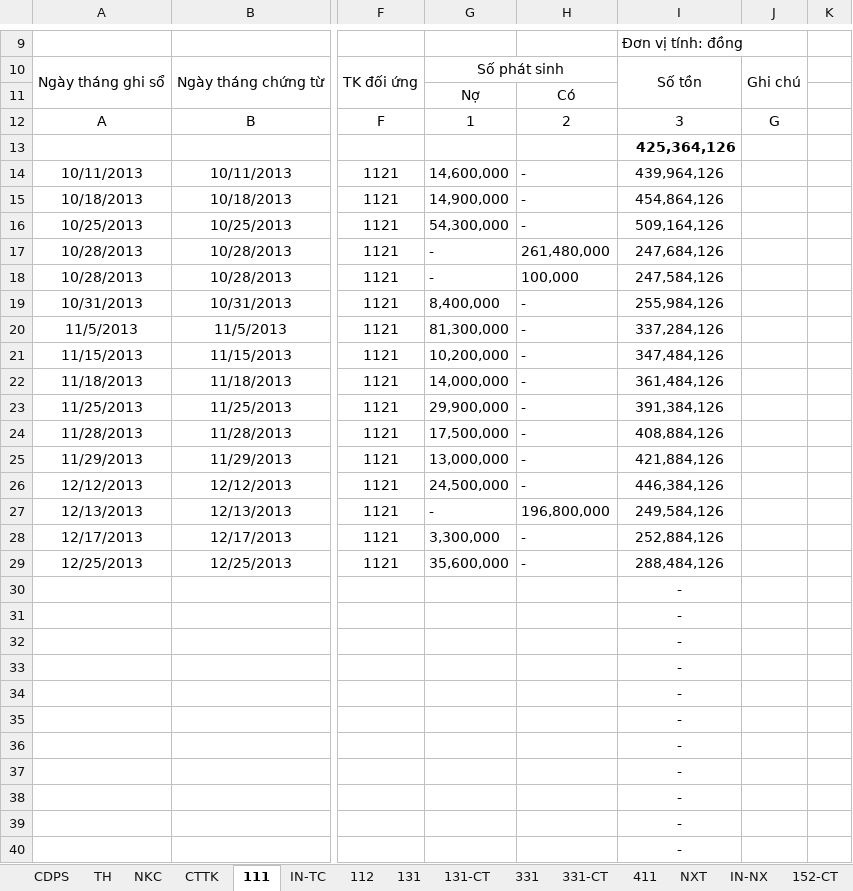
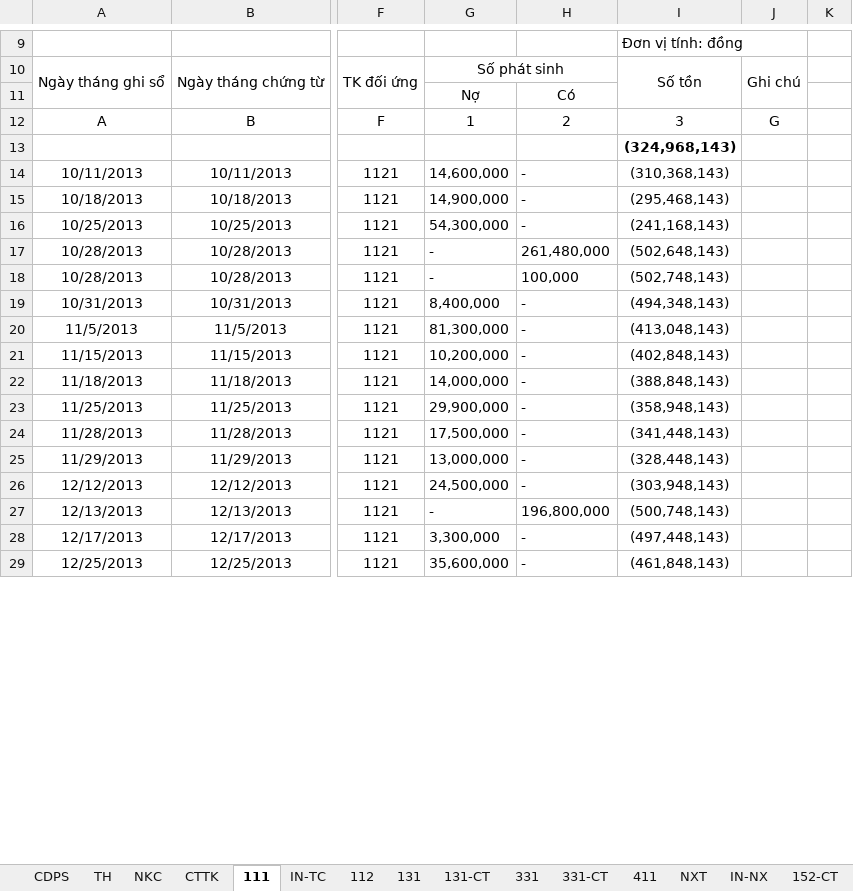
Before and after one commit to vuphuong11/KIM-DUNG-PHAT, an Excel workbook: SO SACH/3702076037/2013/NKSC - 13.xlsx, sheet 111, drawn as a sheet; only a part is shown, gaps mark what is left out; values as stored, in another font and other column widths than the file's, no borders; conditional formats not drawn; removed rows and columns are numbered as before the commit, all else as after; rows hold the shown columns only; the diff covers the shown part only; the diff names each change by its address in the sheet, - before the commit and + after, or states it on an @@ line.

```diff
--- a/SO SACH/3702076037/2013/NKSC - 13.xlsx (sheet 111)
+++ b/SO SACH/3702076037/2013/NKSC - 13.xlsx (sheet 111)
-I13: 425,364,126
+I13: (324,968,143)
-I14: 439,964,126
+I14: (310,368,143)
-I15: 454,864,126
+I15: (295,468,143)
-I16: 509,164,126
+I16: (241,168,143)
-I17: 247,684,126
+I17: (502,648,143)
-I18: 247,584,126
+I18: (502,748,143)
-I19: 255,984,126
+I19: (494,348,143)
-I20: 337,284,126
+I20: (413,048,143)
-I21: 347,484,126
+I21: (402,848,143)
-I22: 361,484,126
+I22: (388,848,143)
-I23: 391,384,126
+I23: (358,948,143)
-I24: 408,884,126
+I24: (341,448,143)
-I25: 421,884,126
+I25: (328,448,143)
-I26: 446,384,126
+I26: (303,948,143)
-I27: 249,584,126
+I27: (500,748,143)
-I28: 252,884,126
+I28: (497,448,143)
-I29: 288,484,126
+I29: (461,848,143)
-row 30:  |  |  |  |  | -
-row 31:  |  |  |  |  | -
-row 32:  |  |  |  |  | -
-row 33:  |  |  |  |  | -
-row 34:  |  |  |  |  | -
-row 35:  |  |  |  |  | -
-row 36:  |  |  |  |  | -
-row 37:  |  |  |  |  | -
-row 38:  |  |  |  |  | -
-row 39:  |  |  |  |  | -
-row 40:  |  |  |  |  | -
```
Also changed, not shown: 20 added rows, 9 removed rows and 2 edited cells elsewhere in this sheet, sheet NXT, sheet TH, sheet 331-CT, sheet 131, sheet 331, sheet NKC, 5 more sheets, formulas that keep their value, hidden cells, SO SACH/3702076037/2012/NKSC - 12.xlsx.
